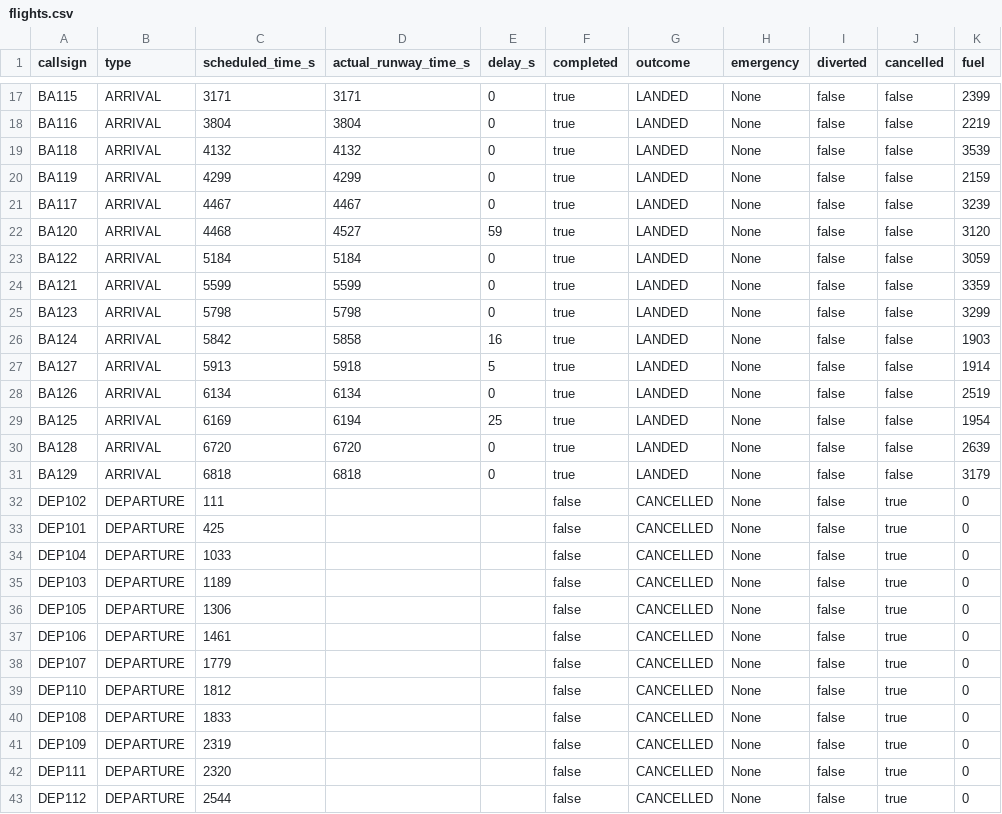
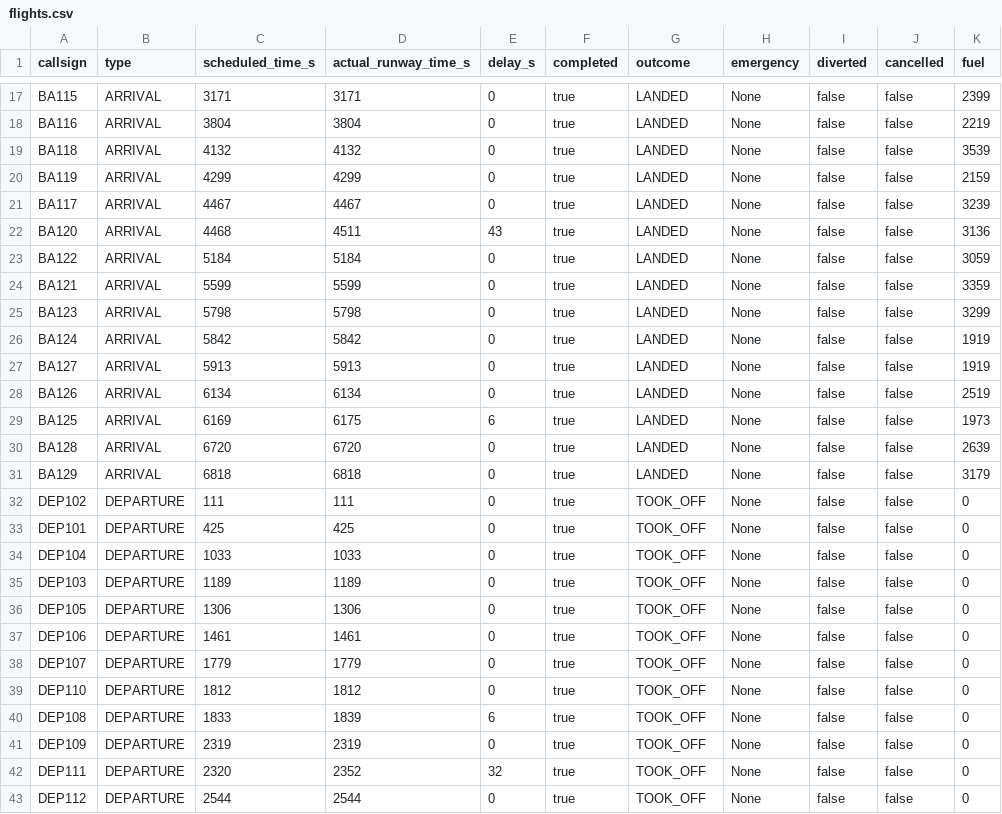
Before and after one commit to pingadom/cs261-group-project, a CSV file: flights.csv, drawn as a sheet; only a part is shown, gaps mark what is left out; the diff covers the shown part only.

```diff
--- a/flights.csv
+++ b/flights.csv
@@ -21,3 +21,3 @@ BA119,ARRIVAL,4299,4299,0,true,LANDED,None,false,false,2159
 BA117,ARRIVAL,4467,4467,0,true,LANDED,None,false,false,3239
-BA120,ARRIVAL,4468,4527,59,true,LANDED,None,false,false,3120
+BA120,ARRIVAL,4468,4511,43,true,LANDED,None,false,false,3136
 BA122,ARRIVAL,5184,5184,0,true,LANDED,None,false,false,3059
@@ -25,19 +25,19 @@ BA121,ARRIVAL,5599,5599,0,true,LANDED,None,false,false,3359
 BA123,ARRIVAL,5798,5798,0,true,LANDED,None,false,false,3299
-BA124,ARRIVAL,5842,5858,16,true,LANDED,None,false,false,1903
-BA127,ARRIVAL,5913,5918,5,true,LANDED,None,false,false,1914
+BA124,ARRIVAL,5842,5842,0,true,LANDED,None,false,false,1919
+BA127,ARRIVAL,5913,5913,0,true,LANDED,None,false,false,1919
 BA126,ARRIVAL,6134,6134,0,true,LANDED,None,false,false,2519
-BA125,ARRIVAL,6169,6194,25,true,LANDED,None,false,false,1954
+BA125,ARRIVAL,6169,6175,6,true,LANDED,None,false,false,1973
 BA128,ARRIVAL,6720,6720,0,true,LANDED,None,false,false,2639
 BA129,ARRIVAL,6818,6818,0,true,LANDED,None,false,false,3179
-DEP102,DEPARTURE,111,,,false,CANCELLED,None,false,true,0
-DEP101,DEPARTURE,425,,,false,CANCELLED,None,false,true,0
-DEP104,DEPARTURE,1033,,,false,CANCELLED,None,false,true,0
-DEP103,DEPARTURE,1189,,,false,CANCELLED,None,false,true,0
-DEP105,DEPARTURE,1306,,,false,CANCELLED,None,false,true,0
-DEP106,DEPARTURE,1461,,,false,CANCELLED,None,false,true,0
-DEP107,DEPARTURE,1779,,,false,CANCELLED,None,false,true,0
-DEP110,DEPARTURE,1812,,,false,CANCELLED,None,false,true,0
-DEP108,DEPARTURE,1833,,,false,CANCELLED,None,false,true,0
-DEP109,DEPARTURE,2319,,,false,CANCELLED,None,false,true,0
-DEP111,DEPARTURE,2320,,,false,CANCELLED,None,false,true,0
-DEP112,DEPARTURE,2544,,,false,CANCELLED,None,false,true,0
+DEP102,DEPARTURE,111,111,0,true,TOOK_OFF,None,false,false,0
+DEP101,DEPARTURE,425,425,0,true,TOOK_OFF,None,false,false,0
+DEP104,DEPARTURE,1033,1033,0,true,TOOK_OFF,None,false,false,0
+DEP103,DEPARTURE,1189,1189,0,true,TOOK_OFF,None,false,false,0
+DEP105,DEPARTURE,1306,1306,0,true,TOOK_OFF,None,false,false,0
+DEP106,DEPARTURE,1461,1461,0,true,TOOK_OFF,None,false,false,0
+DEP107,DEPARTURE,1779,1779,0,true,TOOK_OFF,None,false,false,0
+DEP110,DEPARTURE,1812,1812,0,true,TOOK_OFF,None,false,false,0
+DEP108,DEPARTURE,1833,1839,6,true,TOOK_OFF,None,false,false,0
+DEP109,DEPARTURE,2319,2319,0,true,TOOK_OFF,None,false,false,0
+DEP111,DEPARTURE,2320,2352,32,true,TOOK_OFF,None,false,false,0
+DEP112,DEPARTURE,2544,2544,0,true,TOOK_OFF,None,false,false,0
```
Also changed, not shown: 93 edited cells elsewhere in this file, delay_trend.csv, output.csv, 3 other files.
